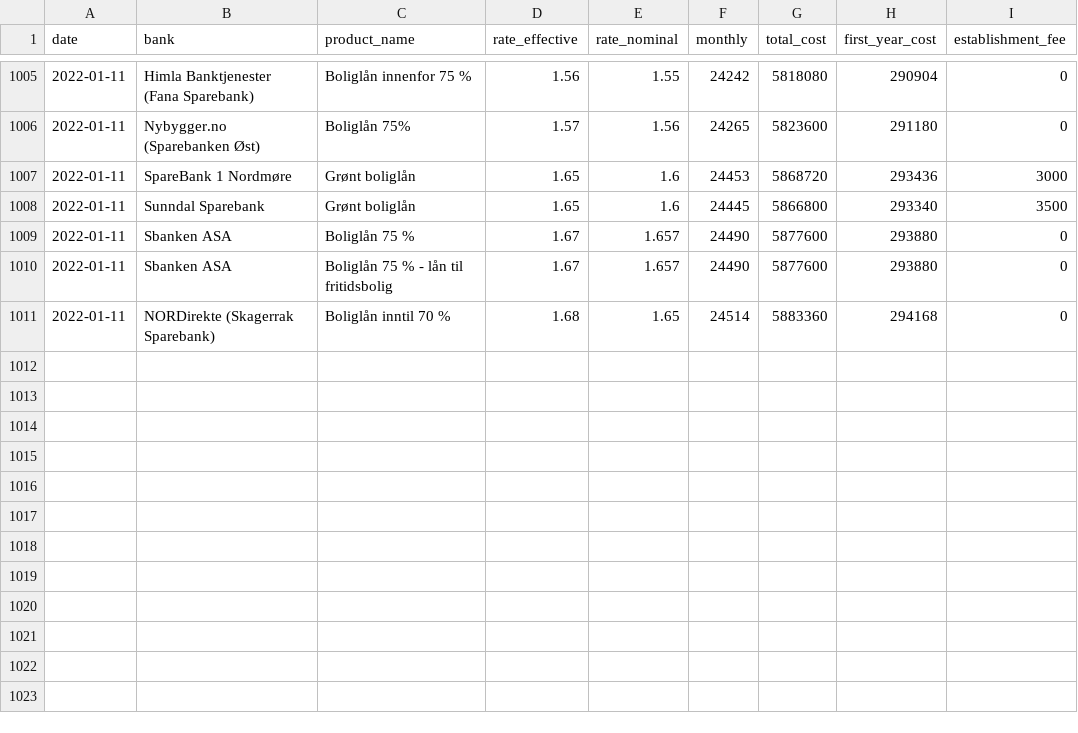
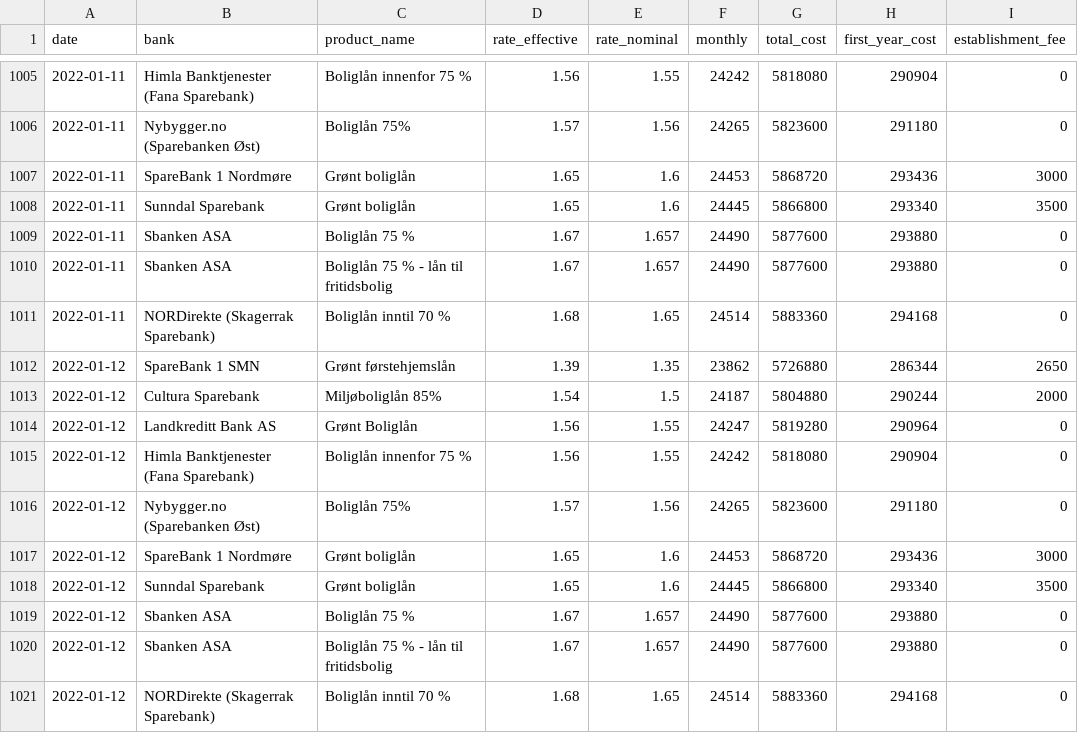
Before and after one commit to frefrik/norway-finance-statistics, a CSV file: data/no_mortgage.csv, drawn as a sheet; only a part is shown, gaps mark what is left out; the diff names each change by its address in the sheet, - before the commit and + after, or states it on an @@ line.

```diff
--- a/data/no_mortgage.csv
+++ b/data/no_mortgage.csv
+row 1012: 2022-01-12 | SpareBank 1 SMN | Grønt førstehjemslån | 1.39 | 1.35 | 23862 | 5726880 | 286344 | 2650
+row 1013: 2022-01-12 | Cultura Sparebank | Miljøboliglån 85% | 1.54 | 1.5 | 24187 | 5804880 | 290244 | 2000
+row 1014: 2022-01-12 | Landkreditt Bank AS | Grønt Boliglån | 1.56 | 1.55 | 24247 | 5819280 | 290964 | 0
+row 1015: 2022-01-12 | Himla Banktjenester (Fana Sparebank) | Boliglån innenfor 75 % | 1.56 | 1.55 | 24242 | 5818080 | 290904 | 0
+row 1016: 2022-01-12 | Nybygger.no (Sparebanken Øst) | Boliglån 75% | 1.57 | 1.56 | 24265 | 5823600 | 291180 | 0
+row 1017: 2022-01-12 | SpareBank 1 Nordmøre | Grønt boliglån | 1.65 | 1.6 | 24453 | 5868720 | 293436 | 3000
+row 1018: 2022-01-12 | Sunndal Sparebank | Grønt boliglån | 1.65 | 1.6 | 24445 | 5866800 | 293340 | 3500
+row 1019: 2022-01-12 | Sbanken ASA | Boliglån 75 % | 1.67 | 1.657 | 24490 | 5877600 | 293880 | 0
+row 1020: 2022-01-12 | Sbanken ASA | Boliglån 75 % - lån til fritidsbolig | 1.67 | 1.657 | 24490 | 5877600 | 293880 | 0
+row 1021: 2022-01-12 | NORDirekte (Skagerrak Sparebank) | Boliglån inntil 70 % | 1.68 | 1.65 | 24514 | 5883360 | 294168 | 0
```
Also changed, not shown: data/no_nibor.csv, data/no_nibor_panel.csv, 7 other files.
